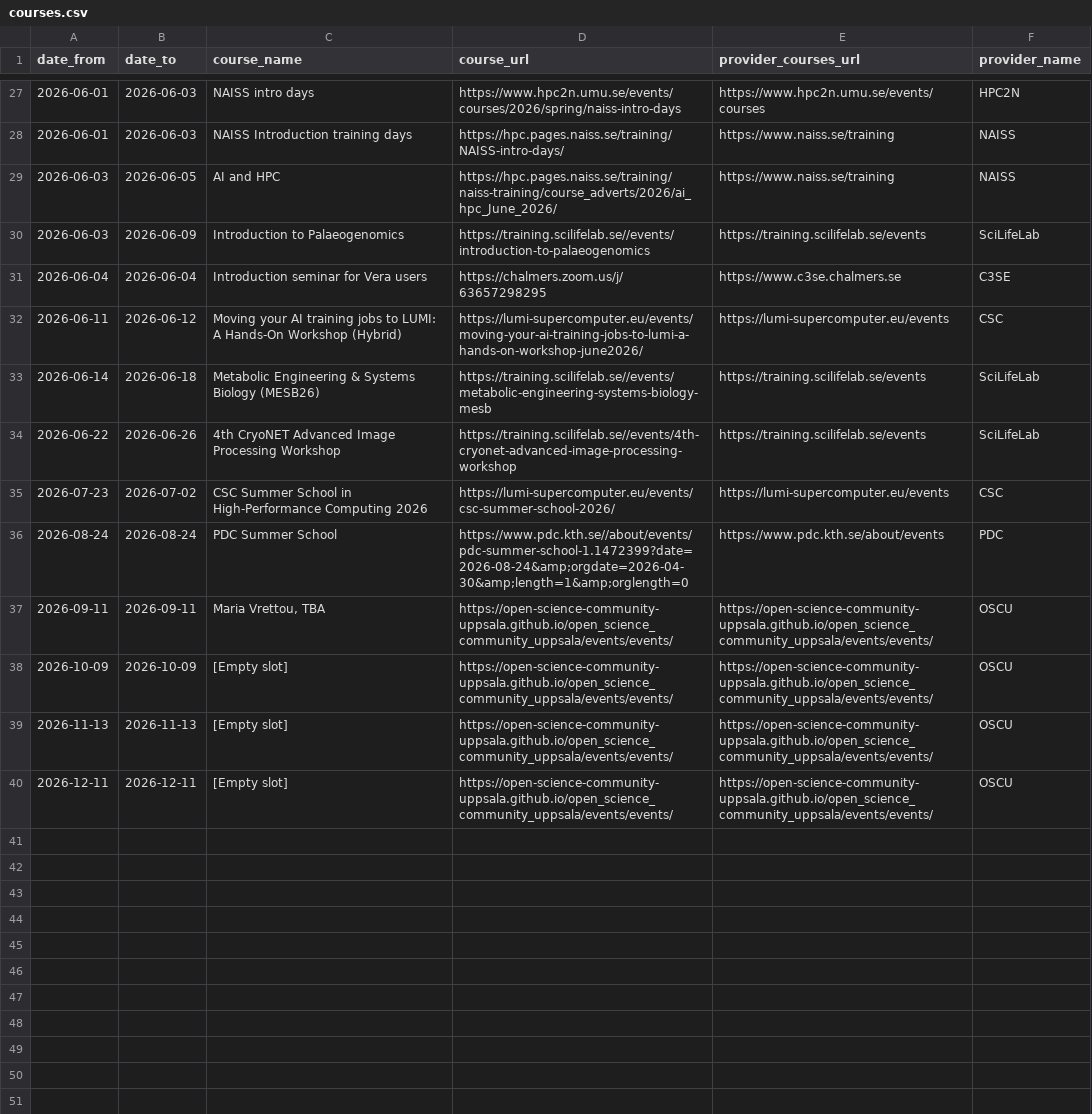
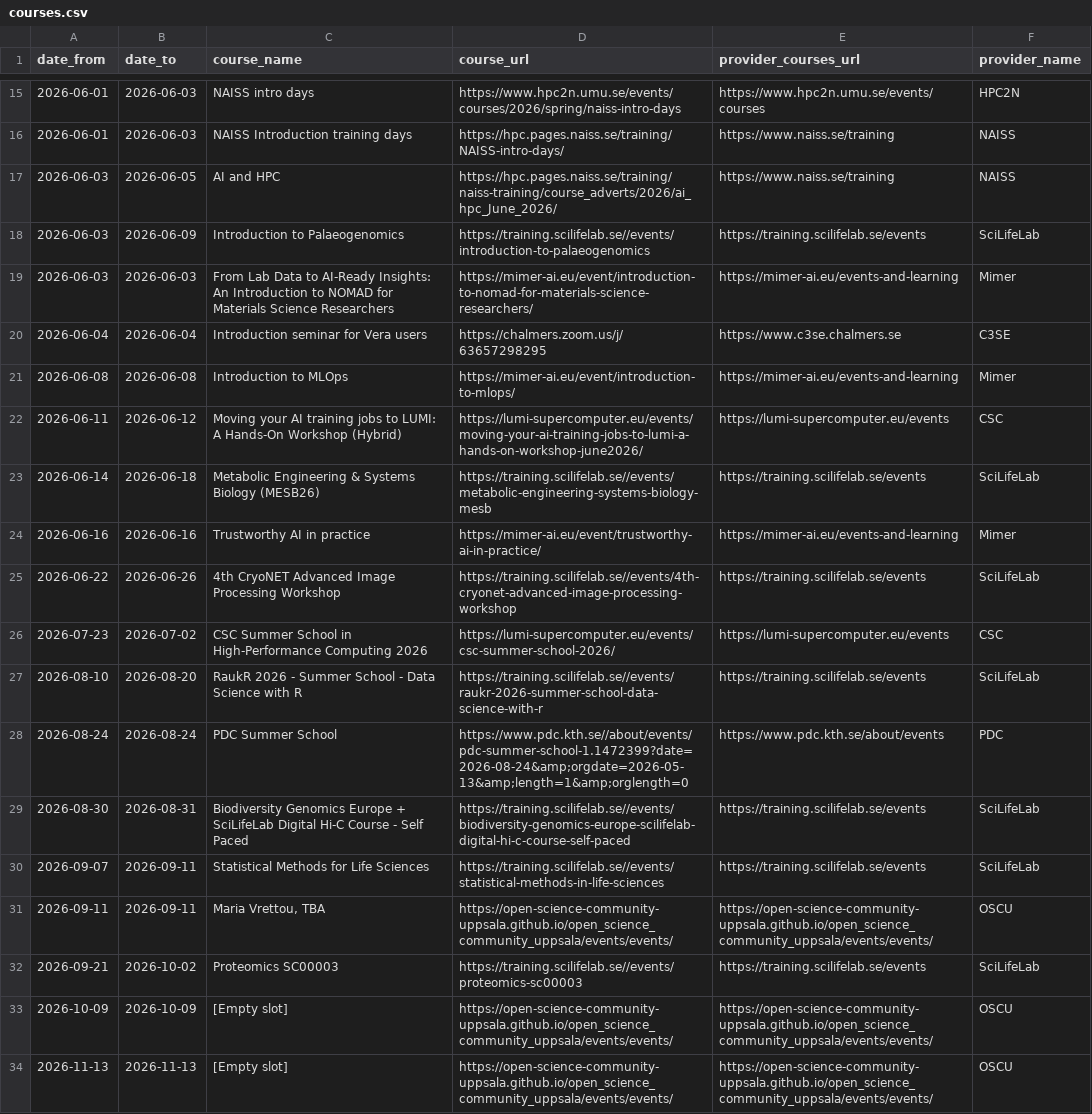
Before and after one commit to NBISweden/SCoRe_user_doc, a CSV file: docs/courses.csv, drawn as a sheet; only a part is shown, gaps mark what is left out; the shorter side is filled out with more unchanged rows; the diff covers the shown part only.

```diff
--- a/docs/courses.csv
+++ b/docs/courses.csv
@@ -30,9 +18,16 @@ date_from,date_to,course_name,course_url,provider_courses_url,provider_name
 2026-06-03,2026-06-09,Introduction to Palaeogenomics,https://training.scilifelab.se//events/introduction-to-palaeogenomics,https://training.scilifelab.se/events,SciLifeLab
+2026-06-03,2026-06-03,From Lab Data to AI-Ready Insights: An Introduction to NOMAD for Materials Science Researchers,https://mimer-ai.eu/event/introduction-to-nomad-for-materials-science-researchers/,https://mimer-ai.eu/events-and-learning,Mimer
 2026-06-04,2026-06-04,Introduction seminar for Vera users,https://chalmers.zoom.us/j/63657298295,https://www.c3se.chalmers.se,C3SE
+2026-06-08,2026-06-08,Introduction to MLOps,https://mimer-ai.eu/event/introduction-to-mlops/,https://mimer-ai.eu/events-and-learning,Mimer
 2026-06-11,2026-06-12,Moving your AI training jobs to LUMI: A Hands-On Workshop (Hybrid),https://lumi-supercomputer.eu/events/moving-your-ai-training-jobs-to-lumi-a-hands-on-workshop-june2026/,https://lumi-supercomputer.eu/events,CSC
 2026-06-14,2026-06-18,Metabolic Engineering & Systems Biology (MESB26),https://training.scilifelab.se//events/metabolic-engineering-systems-biology-mesb,https://training.scilifelab.se/events,SciLifeLab
+2026-06-16,2026-06-16,Trustworthy AI in practice,https://mimer-ai.eu/event/trustworthy-ai-in-practice/,https://mimer-ai.eu/events-and-learning,Mimer
 2026-06-22,2026-06-26,4th CryoNET Advanced Image Processing Workshop,https://training.scilifelab.se//events/4th-cryonet-advanced-image-processing-workshop,https://training.scilifelab.se/events,SciLifeLab
 2026-07-23,2026-07-02,CSC Summer School in High-Performance Computing 2026,https://lumi-supercomputer.eu/events/csc-summer-school-2026/,https://lumi-supercomputer.eu/events,CSC
-2026-08-24,2026-08-24,PDC Summer School,https://www.pdc.kth.se//about/events/pdc-summer-school-1.1472399?date=2026-08-24&amp;orgdate=2026-04-30&amp;length=1&amp;orglength=0,https://www.pdc.kth.se/about/events,PDC
+2026-08-10,2026-08-20,RaukR 2026 - Summer School - Data Science with R,https://training.scilifelab.se//events/raukr-2026-summer-school-data-science-with-r,https://training.scilifelab.se/events,SciLifeLab
+2026-08-24,2026-08-24,PDC Summer School,https://www.pdc.kth.se//about/events/pdc-summer-school-1.1472399?date=2026-08-24&amp;orgdate=2026-05-13&amp;length=1&amp;orglength=0,https://www.pdc.kth.se/about/events,PDC
+2026-08-30,2026-08-31,Biodiversity Genomics Europe + SciLifeLab Digital Hi-C Course - Self Paced,https://training.scilifelab.se//events/biodiversity-genomics-europe-scilifelab-digital-hi-c-course-self-paced,https://training.scilifelab.se/events,SciLifeLab
+2026-09-07,2026-09-11,Statistical Methods for Life Sciences,https://training.scilifelab.se//events/statistical-methods-in-life-sciences,https://training.scilifelab.se/events,SciLifeLab
 2026-09-11,2026-09-11,"Maria Vrettou, TBA",https://open-science-community-uppsala.github.io/open_science_community_uppsala/events/events/,https://open-science-community-uppsala.github.io/open_science_community_uppsala/events/events/,OSCU
+2026-09-21,2026-10-02,Proteomics SC00003,https://training.scilifelab.se//events/proteomics-sc00003,https://training.scilifelab.se/events,SciLifeLab
 2026-10-09,2026-10-09,[Empty slot],https://open-science-community-uppsala.github.io/open_science_community_uppsala/events/events/,https://open-science-community-uppsala.github.io/open_science_community_uppsala/events/events/,OSCU
```
Also changed, not shown: 2 added rows and 14 removed rows elsewhere in this file, 2 other files.
